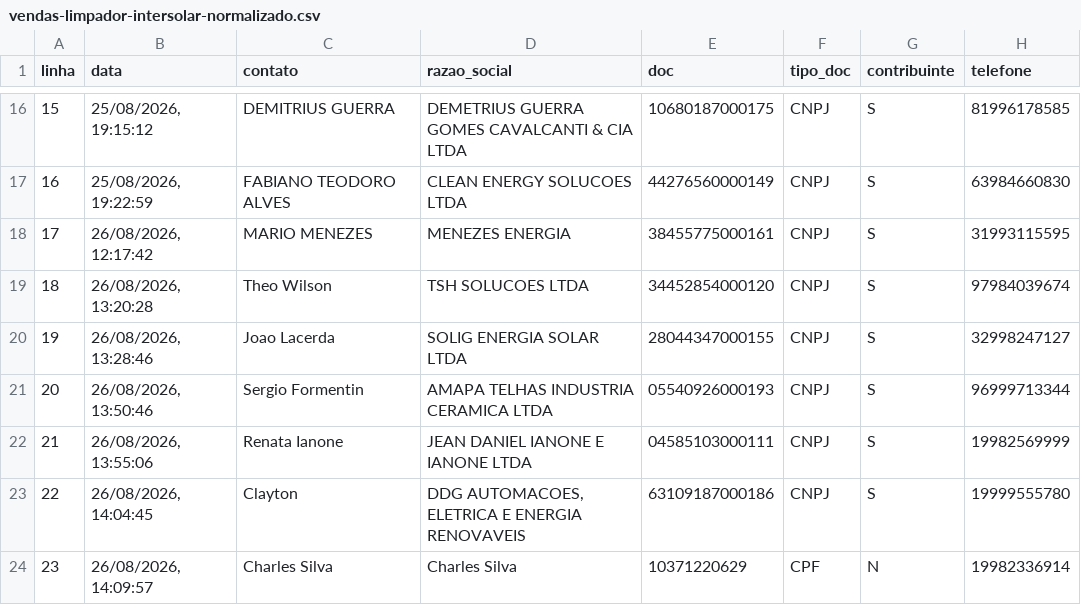
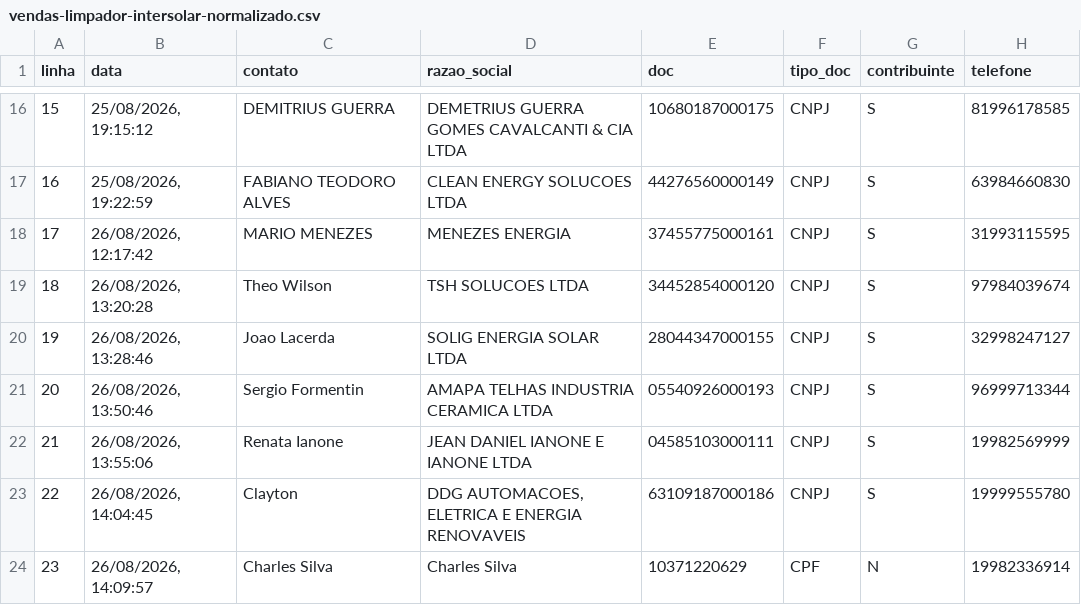
Before and after one commit to allan-2p/portal-2p, a CSV file: docs/vendas-limpador-intersolar-normalizado.csv, drawn as a sheet; only a part is shown, gaps mark what is left out; the diff names each change by its address in the sheet, - before the commit and + after, or states it on an @@ line.

```diff
--- a/docs/vendas-limpador-intersolar-normalizado.csv
+++ b/docs/vendas-limpador-intersolar-normalizado.csv
-E18 (doc): 38455775000161
+E18 (doc): 37455775000161
```
